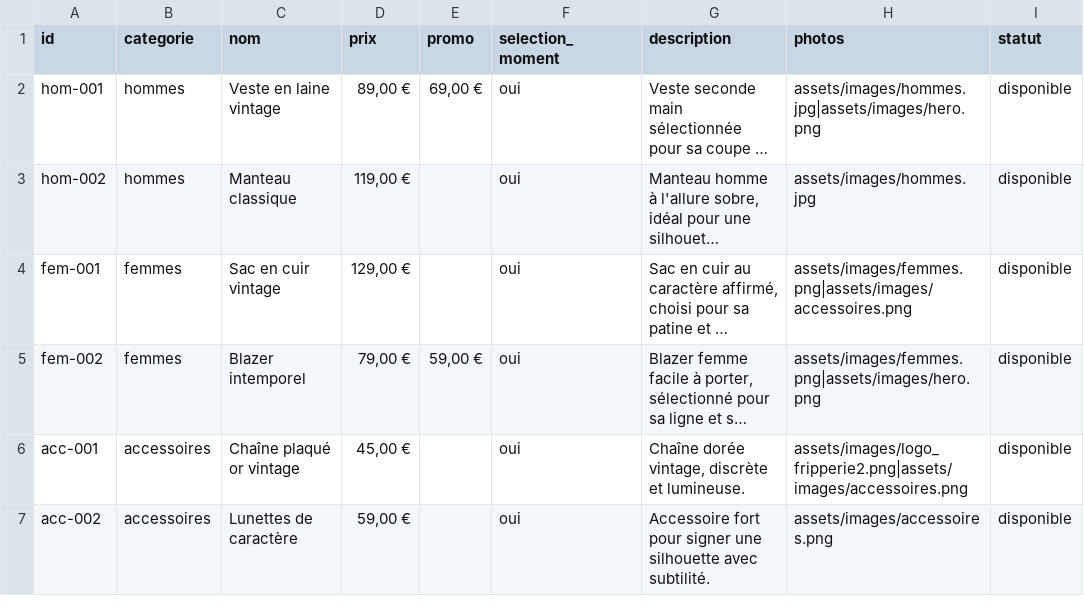
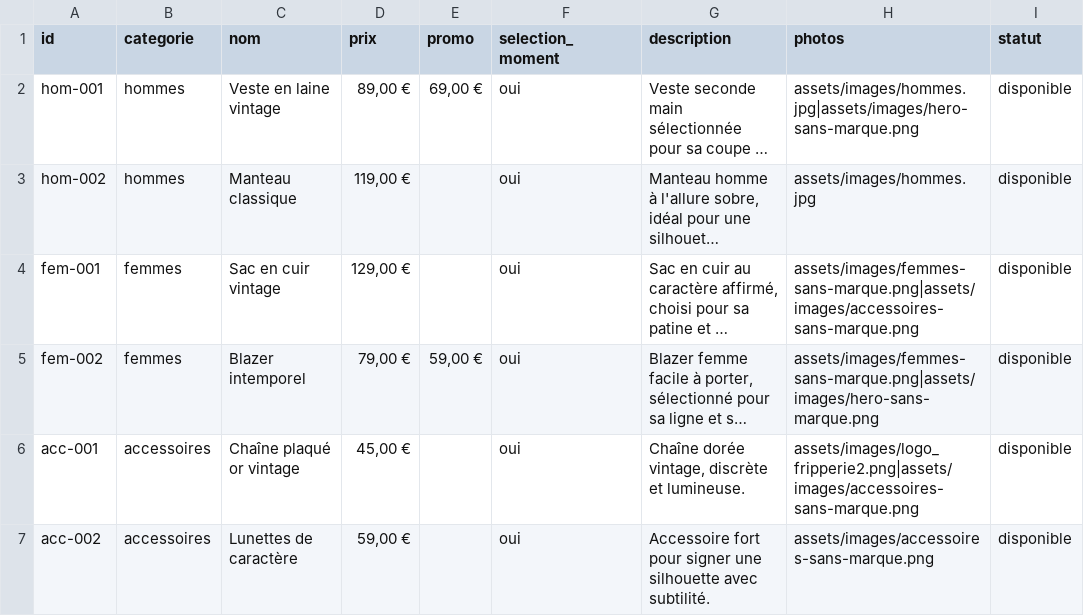
Before and after one commit to yassinebouamamaups-code/la-goutte-de-mer-paiements, a CSV file: assets/data/products.csv, drawn as a sheet; long unchanged cells end in …; the diff names each change by its address in the sheet, - before the commit and + after, or states it on an @@ line.

Commit message:
Remplace les visuels de marque et ajuste le panier

```diff
--- a/assets/data/products.csv
+++ b/assets/data/products.csv
-H2 (photos): assets/images/hommes.jpg|assets/images/hero.png
+H2 (photos): assets/images/hommes.jpg|assets/images/hero-sans-marque.png
-H4 (photos): assets/images/femmes.png|assets/images/accessoires.png
+H4 (photos): assets/images/femmes-sans-marque.png|assets/images/accessoires-sans-marque.png
-H5 (photos): assets/images/femmes.png|assets/images/hero.png
+H5 (photos): assets/images/femmes-sans-marque.png|assets/images/hero-sans-marque.png
-H6 (photos): assets/images/logo_fripperie2.png|assets/images/accessoires.png
+H6 (photos): assets/images/logo_fripperie2.png|assets/images/accessoires-sans-marque.png
-H7 (photos): assets/images/accessoires.png
+H7 (photos): assets/images/accessoires-sans-marque.png
```
Also changed, not shown: 9 other files.
